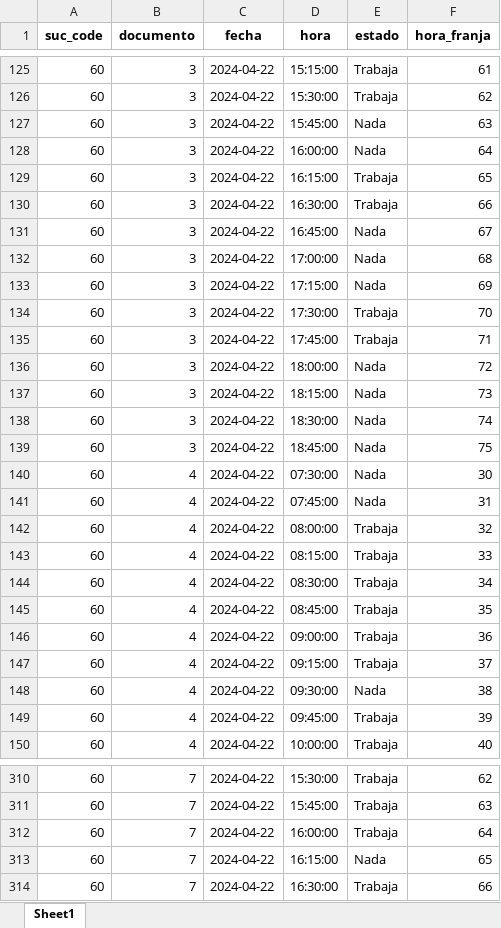
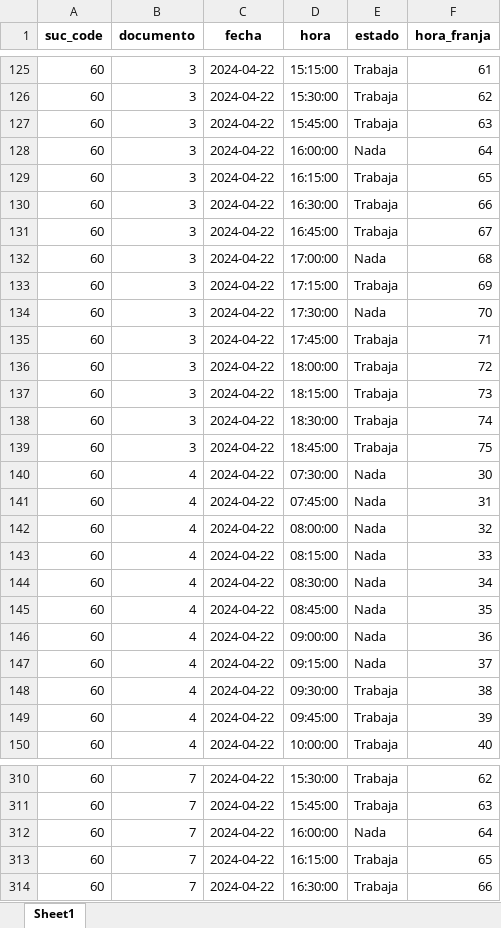
Before and after one commit to SantiagoMejiaF/Dataton_AnalisisAlgoritmos, an Excel workbook: src/PuLP/solucionOptima.xlsx, sheet Sheet1, drawn as a sheet; only a part is shown, gaps mark what is left out; values as stored, in another font and other column widths than the file's, no borders; the diff covers the shown part only; the diff names each change by its address in the sheet, - before the commit and + after, or states it on an @@ line.

```diff
--- a/src/PuLP/solucionOptima.xlsx (sheet Sheet1)
+++ b/src/PuLP/solucionOptima.xlsx (sheet Sheet1)
-E127 (estado): Nada
+E127 (estado): Trabaja
-E131 (estado): Nada
+E131 (estado): Trabaja
-E133 (estado): Nada
+E133 (estado): Trabaja
-E134 (estado): Trabaja
+E134 (estado): Nada
-E136:E139 (estado): Nada
+E136:E139 (estado): Trabaja
-E142:E147 (estado): Trabaja
+E142:E147 (estado): Nada
-E148 (estado): Nada
+E148 (estado): Trabaja
-E312 (estado): Trabaja
+E312 (estado): Nada
-E313 (estado): Nada
+E313 (estado): Trabaja
```
Also changed, not shown: 82 edited cells elsewhere in this sheet, 1 other file.
